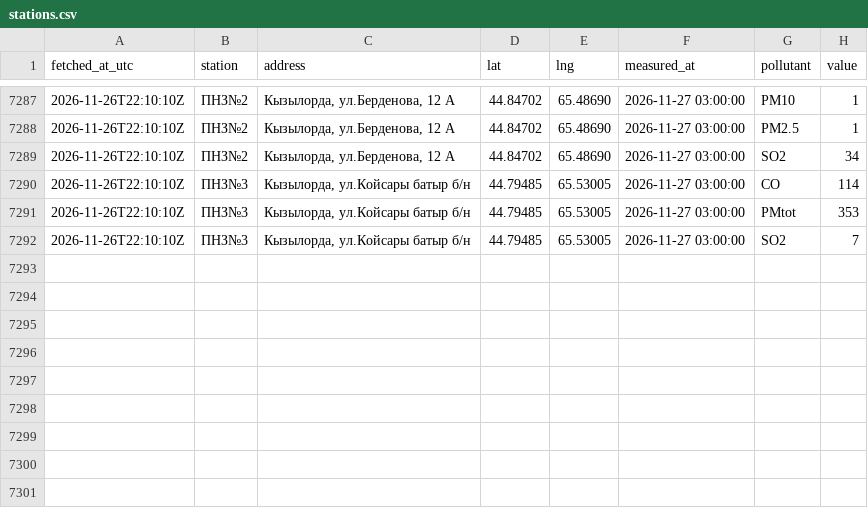
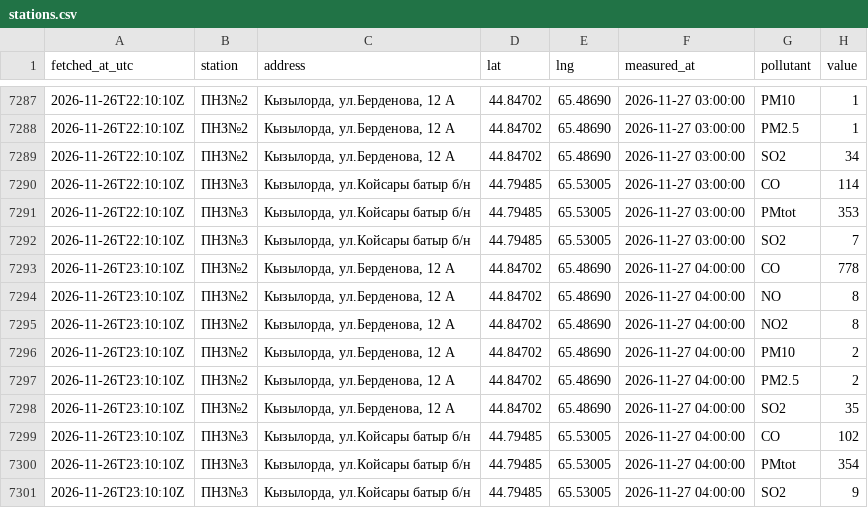
Before and after one commit to SanDav2011/atyrau-air, a CSV file: data/kyzylorda/stations.csv, drawn as a sheet; only a part is shown, gaps mark what is left out.

```diff
--- a/data/kyzylorda/stations.csv
+++ b/data/kyzylorda/stations.csv
@@ -7292 +7292,10 @@
 2026-11-26T22:10:10Z,ПНЗ№3,"Кызылорда, ул.Койсары батыр б/н",44.79485,65.53005,2026-11-27 03:00:00,SO2,7
+2026-11-26T23:10:10Z,ПНЗ№2,"Кызылорда, ул.Берденова, 12 А",44.84702,65.48690,2026-11-27 04:00:00,CO,778
+2026-11-26T23:10:10Z,ПНЗ№2,"Кызылорда, ул.Берденова, 12 А",44.84702,65.48690,2026-11-27 04:00:00,NO,8
+2026-11-26T23:10:10Z,ПНЗ№2,"Кызылорда, ул.Берденова, 12 А",44.84702,65.48690,2026-11-27 04:00:00,NO2,8
+2026-11-26T23:10:10Z,ПНЗ№2,"Кызылорда, ул.Берденова, 12 А",44.84702,65.48690,2026-11-27 04:00:00,PM10,2
+2026-11-26T23:10:10Z,ПНЗ№2,"Кызылорда, ул.Берденова, 12 А",44.84702,65.48690,2026-11-27 04:00:00,PM2.5,2
+2026-11-26T23:10:10Z,ПНЗ№2,"Кызылорда, ул.Берденова, 12 А",44.84702,65.48690,2026-11-27 04:00:00,SO2,35
+2026-11-26T23:10:10Z,ПНЗ№3,"Кызылорда, ул.Койсары батыр б/н",44.79485,65.53005,2026-11-27 04:00:00,CO,102
+2026-11-26T23:10:10Z,ПНЗ№3,"Кызылорда, ул.Койсары батыр б/н",44.79485,65.53005,2026-11-27 04:00:00,PMtot,354
+2026-11-26T23:10:10Z,ПНЗ№3,"Кызылорда, ул.Койсары батыр б/н",44.79485,65.53005,2026-11-27 04:00:00,SO2,9
```
Also changed, not shown: data/aktau/stations.csv, data/petropavl/stations.csv, 38 other files.
